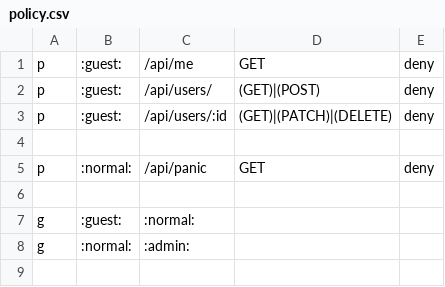
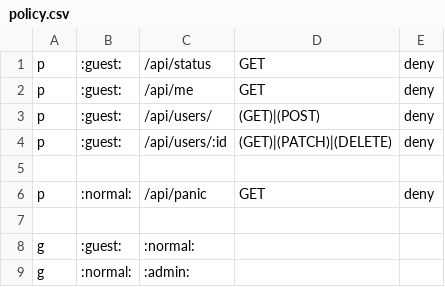
Before and after one commit to mgjules/api-er, a CSV file: policy.csv, drawn as a sheet.

Commit message:
simple status route to check if logged in

```diff
--- a/policy.csv
+++ b/policy.csv
@@ -1 +1,2 @@
+p, :guest:, /api/status, GET, deny
 p, :guest:, /api/me, GET, deny
```
Also changed, not shown: 2 other files.
